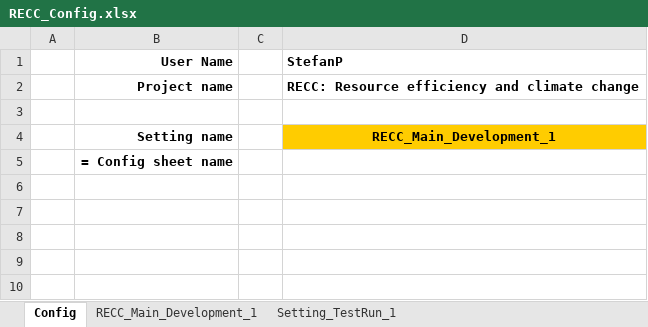
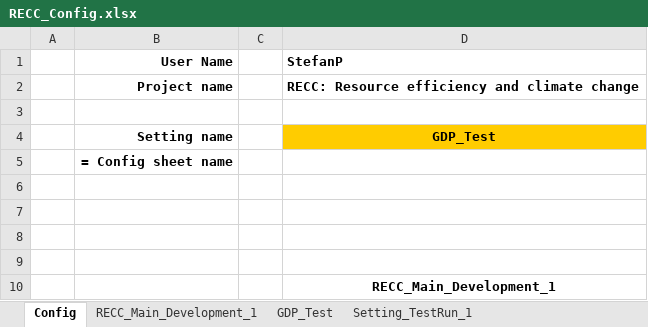
Before and after one commit to IndEcol/RECC-ODYM, an Excel workbook: RECC_Config.xlsx, sheet Config, drawn as a sheet; values as stored, in another font and other column widths than the file's, no borders; the diff names each change by its address in the sheet, - before the commit and + after, or states it on an @@ line.

```diff
--- a/RECC_Config.xlsx (sheet Config)
+++ b/RECC_Config.xlsx (sheet Config)
+sheet tab: GDP_Test
-D4 (StefanP): RECC_Main_Development_1
+D4 (StefanP): GDP_Test
+row 6: (empty)
+row 7: (empty)
+row 8: (empty)
+row 9: (empty)
+row 10:  |  |  | RECC_Main_Development_1
```
Also changed, not shown: RECC_Classifications_Master_V10.xlsx, 6 other files.
